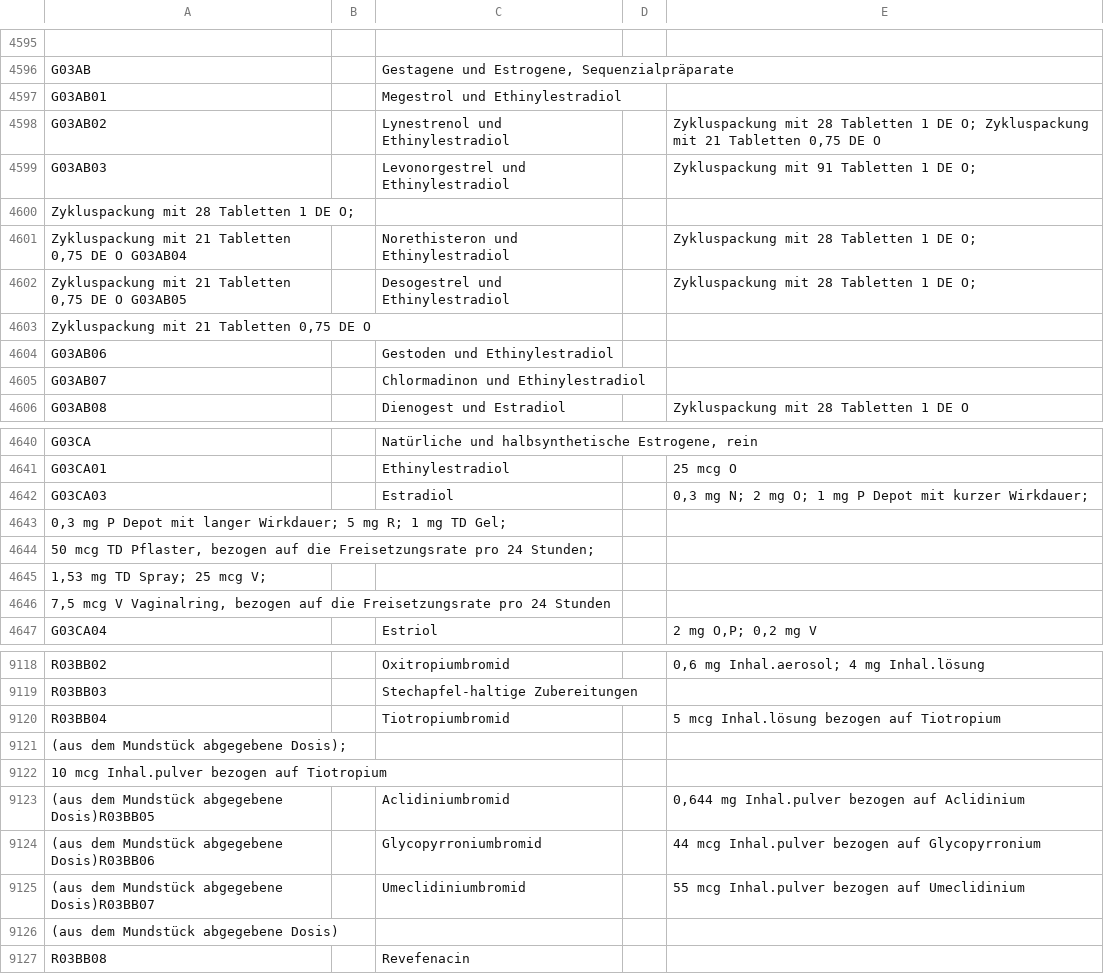
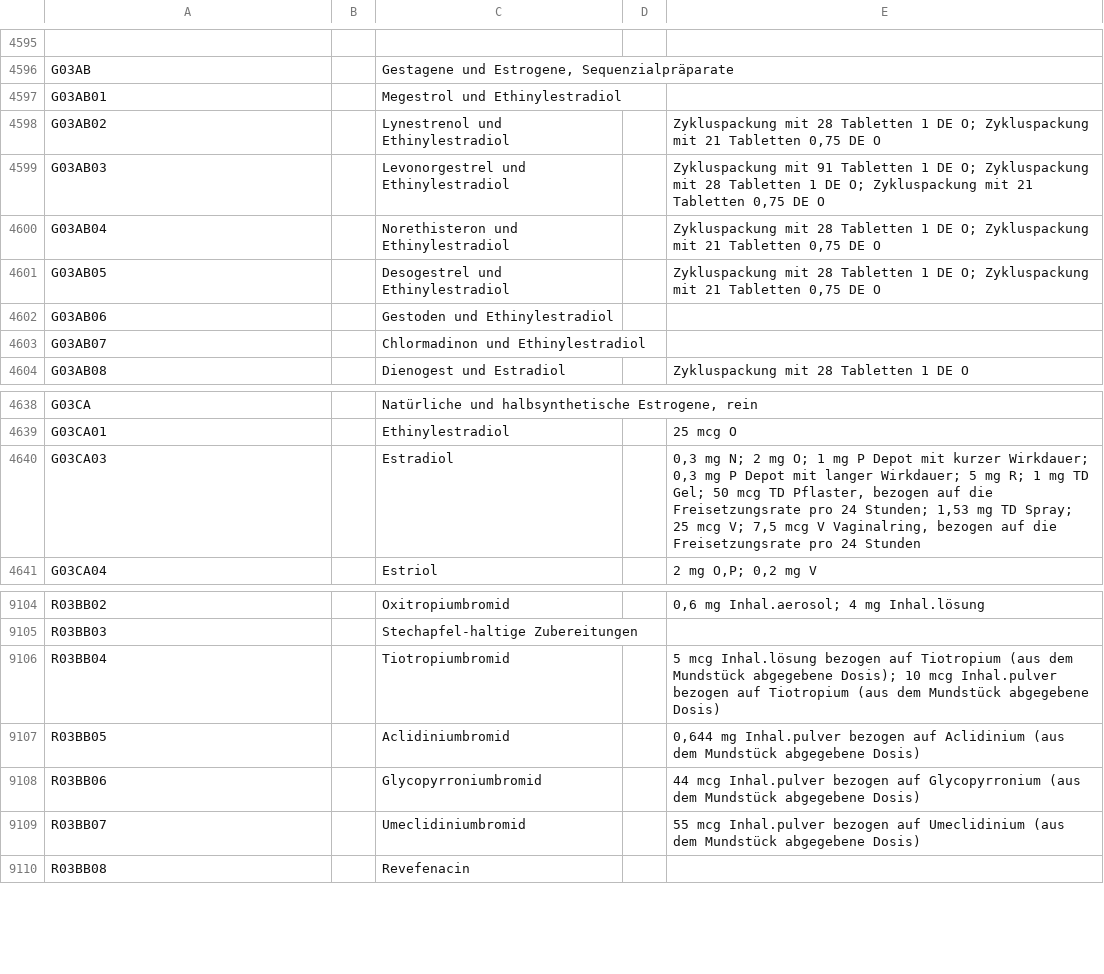
Before and after one commit to pcvolkmer/atc-catalog, a CSV file: catalogs_packaged/src/main/resources/ATC_2026.csv, drawn as a sheet; only a part is shown, gaps mark what is left out; the diff covers the shown part only.

Commit message:
fix: use correct line breaks in ATC code list

```diff
--- a/catalogs_packaged/src/main/resources/ATC_2026.csv
+++ b/catalogs_packaged/src/main/resources/ATC_2026.csv
@@ -4598,7 +4598,5 @@ G03AB01		Megestrol und Ethinylestradiol
 G03AB02		Lynestrenol und Ethinylestradiol		Zykluspackung mit 28 Tabletten 1 DE O; Zykluspackung mit 21 Tabletten 0,75 DE O
-G03AB03		Levonorgestrel und Ethinylestradiol		Zykluspackung mit 91 Tabletten 1 DE O;
-Zykluspackung mit 28 Tabletten 1 DE O;
-Zykluspackung mit 21 Tabletten 0,75 DE O G03AB04		Norethisteron und Ethinylestradiol		Zykluspackung mit 28 Tabletten 1 DE O;
-Zykluspackung mit 21 Tabletten 0,75 DE O G03AB05		Desogestrel und Ethinylestradiol		Zykluspackung mit 28 Tabletten 1 DE O;
-Zykluspackung mit 21 Tabletten 0,75 DE O
+G03AB03		Levonorgestrel und Ethinylestradiol		Zykluspackung mit 91 Tabletten 1 DE O; Zykluspackung mit 28 Tabletten 1 DE O; Zykluspackung mit 21 Tabletten 0,75 DE O
+G03AB04		Norethisteron und Ethinylestradiol		Zykluspackung mit 28 Tabletten 1 DE O; Zykluspackung mit 21 Tabletten 0,75 DE O
+G03AB05		Desogestrel und Ethinylestradiol		Zykluspackung mit 28 Tabletten 1 DE O; Zykluspackung mit 21 Tabletten 0,75 DE O
 G03AB06		Gestoden und Ethinylestradiol		
@@ -4641,7 +4639,3 @@ G03CA  		Natürliche und halbsynthetische Estrogene, rein
 G03CA01		Ethinylestradiol		25 mcg O
-G03CA03		Estradiol		0,3 mg N; 2 mg O; 1 mg P Depot mit kurzer Wirkdauer;
-0,3 mg P Depot mit langer Wirkdauer; 5 mg R; 1 mg TD Gel;
-50 mcg TD Pflaster, bezogen auf die Freisetzungsrate pro 24 Stunden;
-1,53 mg TD Spray; 25 mcg V;
-7,5 mcg V Vaginalring, bezogen auf die Freisetzungsrate pro 24 Stunden
+G03CA03		Estradiol		0,3 mg N; 2 mg O; 1 mg P Depot mit kurzer Wirkdauer; 0,3 mg P Depot mit langer Wirkdauer; 5 mg R; 1 mg TD Gel; 50 mcg TD Pflaster, bezogen auf die Freisetzungsrate pro 24 Stunden; 1,53 mg TD Spray; 25 mcg V; 7,5 mcg V Vaginalring, bezogen auf die Freisetzungsrate pro 24 Stunden
 G03CA04		Estriol		2 mg O,P; 0,2 mg V
@@ -9119,9 +9105,6 @@ R03BB02		Oxitropiumbromid		0,6 mg Inhal.aerosol; 4 mg Inhal.lösung
 R03BB03		Stechapfel-haltige Zubereitungen		
-R03BB04		Tiotropiumbromid		5 mcg Inhal.lösung bezogen auf Tiotropium
-(aus dem Mundstück abgegebene Dosis);
-10 mcg Inhal.pulver bezogen auf Tiotropium
-(aus dem Mundstück abgegebene Dosis)R03BB05		Aclidiniumbromid		0,644 mg Inhal.pulver bezogen auf Aclidinium
-(aus dem Mundstück abgegebene Dosis)R03BB06		Glycopyrroniumbromid		44 mcg Inhal.pulver bezogen auf Glycopyrronium
-(aus dem Mundstück abgegebene Dosis)R03BB07		Umeclidiniumbromid		55 mcg Inhal.pulver bezogen auf Umeclidinium
-(aus dem Mundstück abgegebene Dosis)
+R03BB04		Tiotropiumbromid		5 mcg Inhal.lösung bezogen auf Tiotropium (aus dem Mundstück abgegebene Dosis); 10 mcg Inhal.pulver bezogen auf Tiotropium (aus dem Mundstück abgegebene Dosis)
+R03BB05		Aclidiniumbromid		0,644 mg Inhal.pulver bezogen auf Aclidinium (aus dem Mundstück abgegebene Dosis)
+R03BB06		Glycopyrroniumbromid		44 mcg Inhal.pulver bezogen auf Glycopyrronium (aus dem Mundstück abgegebene Dosis)
+R03BB07		Umeclidiniumbromid		55 mcg Inhal.pulver bezogen auf Umeclidinium (aus dem Mundstück abgegebene Dosis)
 R03BB08		Revefenacin		
```
Also changed, not shown: 10 removed rows and 4 edited cells elsewhere in this file.
